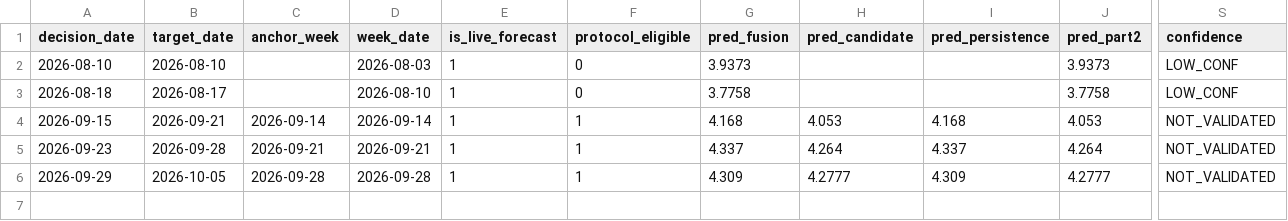
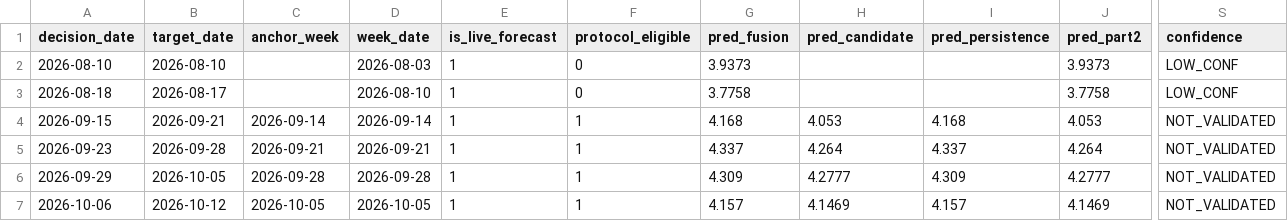
Before and after one commit to salemmorelli1/Weekly-U.S.-Gas-Prices, a CSV file: artifacts_part3/prediction_log.csv, drawn as a sheet; only a part is shown, gaps mark what is left out; rows hold the shown columns only; the diff names each change by its address in the sheet, - before the commit and + after, or states it on an @@ line.

```diff
--- a/artifacts_part3/prediction_log.csv
+++ b/artifacts_part3/prediction_log.csv
+row 7: 2026-10-06 | 2026-10-12 | 2026-10-05 | 2026-10-05 | 1 | 1 | 4.157 | 4.1469 | 4.157 | 4.1469 | NOT_VALIDATED
```
Also changed, not shown: artifacts_part2/gas_forecast_tape.csv, artifacts_part2/gas_oof_predictions.csv, 22 other files.
